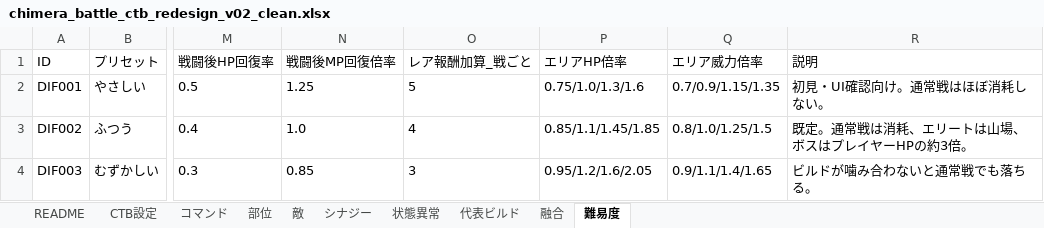
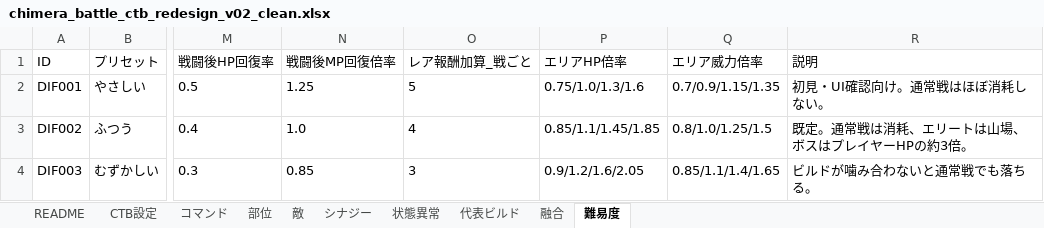
Before and after one commit to tdhr7110/chimera-battle-ctb, an Excel workbook: docs/data/chimera_battle_ctb_redesign_v02_clean.xlsx, sheet 難易度, drawn as a sheet; only a part is shown, gaps mark what is left out; values as stored, in another font and other column widths than the file's, no borders; the diff names each change by its address in the sheet, - before the commit and + after, or states it on an @@ line.

```diff
--- a/docs/data/chimera_battle_ctb_redesign_v02_clean.xlsx (sheet 難易度)
+++ b/docs/data/chimera_battle_ctb_redesign_v02_clean.xlsx (sheet 難易度)
-P4 (エリアHP倍率): 0.95/1.2/1.6/2.05
+P4 (エリアHP倍率): 0.9/1.2/1.6/2.05
-Q4 (エリア威力倍率): 0.9/1.1/1.4/1.65
+Q4 (エリア威力倍率): 0.85/1.1/1.4/1.65
```
Also changed, not shown: 4 other files.
